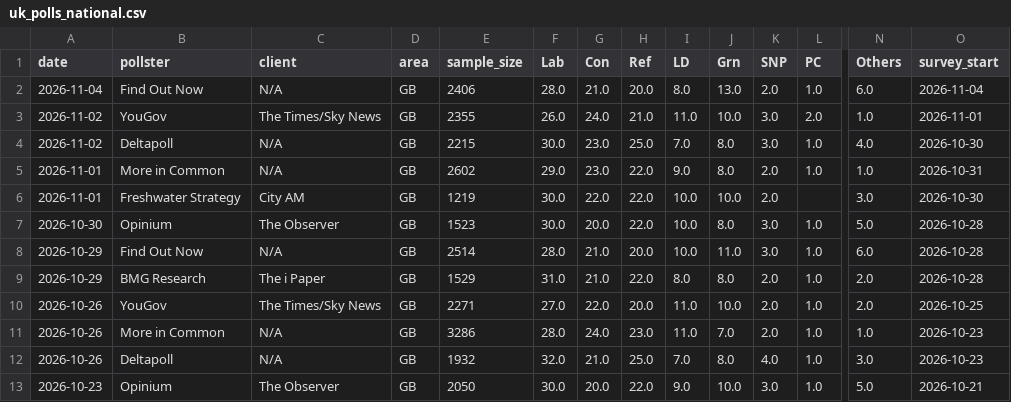
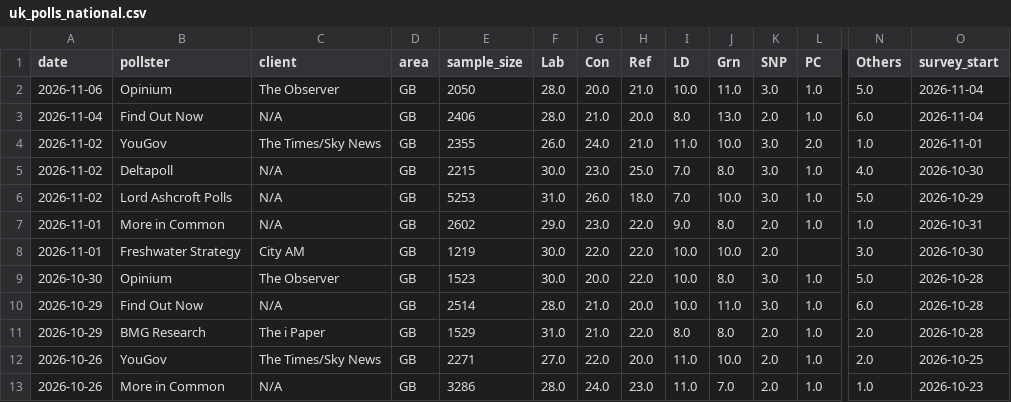
Before and after one commit to agoldhammer/UKPolls, a CSV file: data/uk_polls_national.csv, drawn as a sheet; only a part is shown, gaps mark what is left out; the shorter side is filled out with more unchanged rows; rows hold the shown columns only; the diff names each change by its address in the sheet, - before the commit and + after, or states it on an @@ line.

```diff
--- a/data/uk_polls_national.csv
+++ b/data/uk_polls_national.csv
+row 2: 2026-11-06 | Opinium | The Observer | GB | 2050 | 28.0 | 20.0 | 21.0 | 10.0 | 11.0 | 3.0 | 1.0 | 5.0 | 2026-11-04
+row 6: 2026-11-02 | Lord Ashcroft Polls | N/A | GB | 5253 | 31.0 | 26.0 | 18.0 | 7.0 | 10.0 | 3.0 | 1.0 | 5.0 | 2026-10-29
```
Also changed, not shown: 4 other files.
